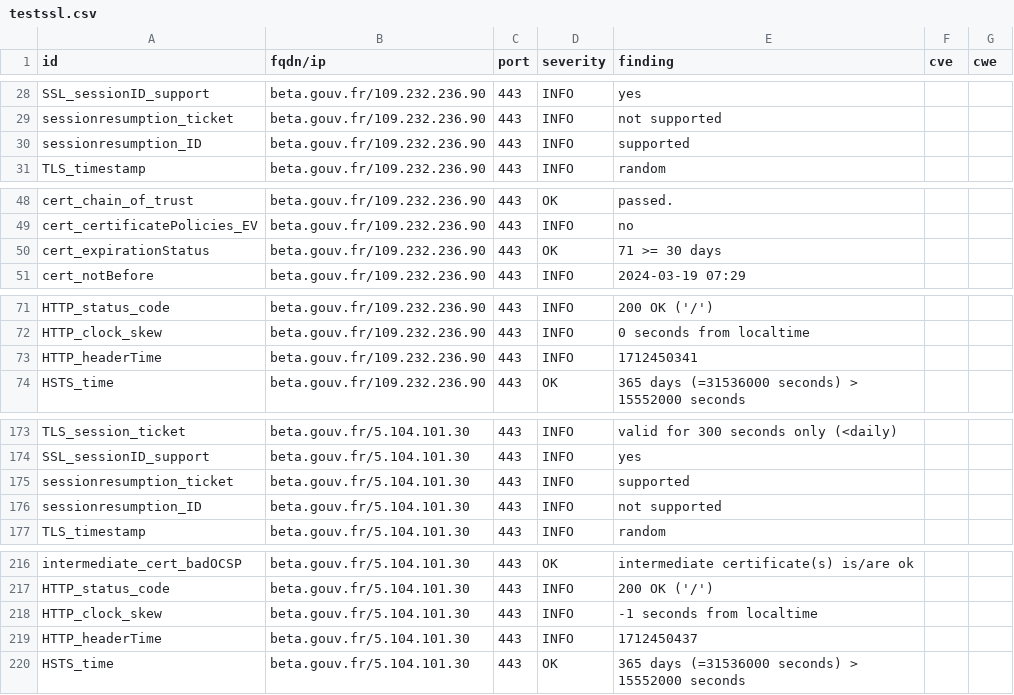
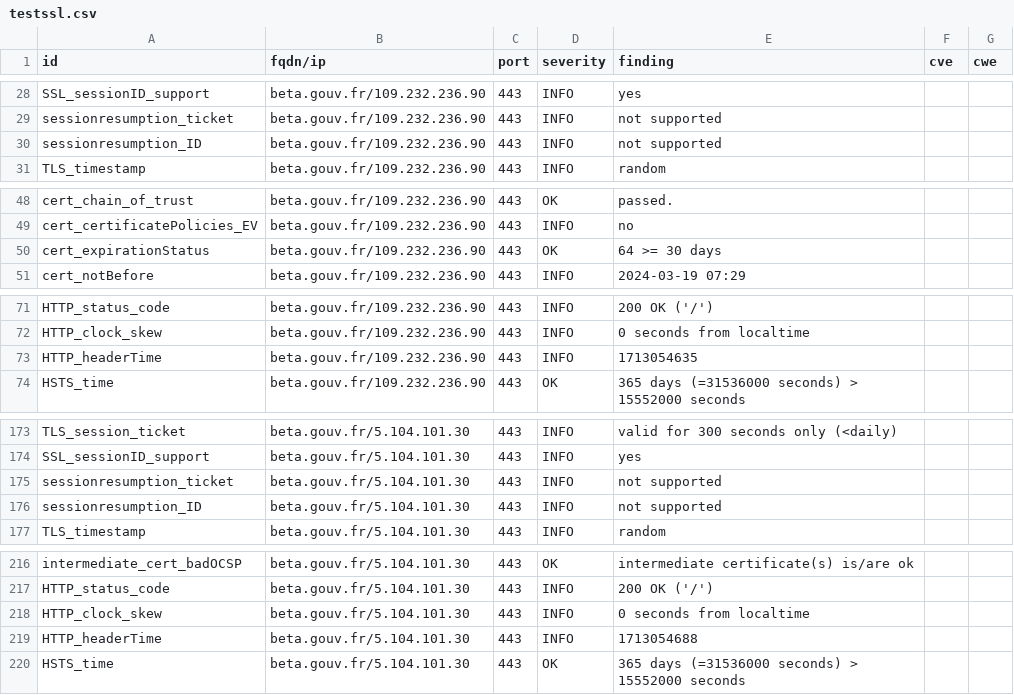
Before and after one commit to vviers/dahslord, a CSV file: results/aHR0cHM6Ly9iZXRhLmdvdXYuZnI=/testssl.csv, drawn as a sheet; only a part is shown, gaps mark what is left out; the diff covers the shown part only.

```diff
--- a/results/aHR0cHM6Ly9iZXRhLmdvdXYuZnI=/testssl.csv
+++ b/results/aHR0cHM6Ly9iZXRhLmdvdXYuZnI=/testssl.csv
@@ -29,3 +29,3 @@
 "sessionresumption_ticket","beta.gouv.fr/109.232.236.90","443","INFO","not supported","",""
-"sessionresumption_ID","beta.gouv.fr/109.232.236.90","443","INFO","supported","",""
+"sessionresumption_ID","beta.gouv.fr/109.232.236.90","443","INFO","not supported","",""
 "TLS_timestamp","beta.gouv.fr/109.232.236.90","443","INFO","random","",""
@@ -49,3 +49,3 @@
 "cert_certificatePolicies_EV","beta.gouv.fr/109.232.236.90","443","INFO","no","",""
-"cert_expirationStatus","beta.gouv.fr/109.232.236.90","443","OK","71 >= 30 days","",""
+"cert_expirationStatus","beta.gouv.fr/109.232.236.90","443","OK","64 >= 30 days","",""
 "cert_notBefore","beta.gouv.fr/109.232.236.90","443","INFO","2024-03-19 07:29","",""
@@ -72,3 +72,3 @@
 "HTTP_clock_skew","beta.gouv.fr/109.232.236.90","443","INFO","0 seconds from localtime","",""
-"HTTP_headerTime","beta.gouv.fr/109.232.236.90","443","INFO","1712450341","",""
+"HTTP_headerTime","beta.gouv.fr/109.232.236.90","443","INFO","1713054635","",""
 "HSTS_time","beta.gouv.fr/109.232.236.90","443","OK","365 days (=31536000 seconds) > 15552000 seconds","",""
@@ -174,3 +174,3 @@
 "SSL_sessionID_support","beta.gouv.fr/5.104.101.30","443","INFO","yes","",""
-"sessionresumption_ticket","beta.gouv.fr/5.104.101.30","443","INFO","supported","",""
+"sessionresumption_ticket","beta.gouv.fr/5.104.101.30","443","INFO","not supported","",""
 "sessionresumption_ID","beta.gouv.fr/5.104.101.30","443","INFO","not supported","",""
@@ -217,4 +217,4 @@
 "HTTP_status_code","beta.gouv.fr/5.104.101.30","443","INFO","200 OK ('/')","",""
-"HTTP_clock_skew","beta.gouv.fr/5.104.101.30","443","INFO","-1 seconds from localtime","",""
-"HTTP_headerTime","beta.gouv.fr/5.104.101.30","443","INFO","1712450437","",""
+"HTTP_clock_skew","beta.gouv.fr/5.104.101.30","443","INFO","0 seconds from localtime","",""
+"HTTP_headerTime","beta.gouv.fr/5.104.101.30","443","INFO","1713054688","",""
 "HSTS_time","beta.gouv.fr/5.104.101.30","443","OK","365 days (=31536000 seconds) > 15552000 seconds","",""
```
Also changed, not shown: 1 edited cell elsewhere in this file, 14 other files.
